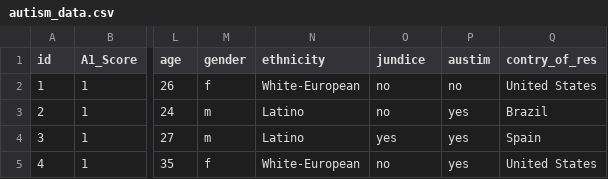
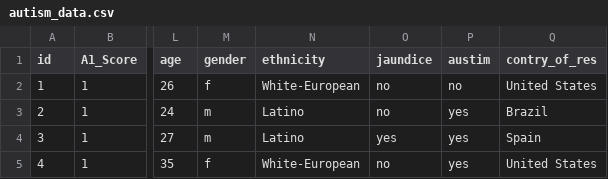
Before and after one commit to n-ho/bmc_r_workshop_2018, a CSV file: _episodes/autism_data.csv, drawn as a sheet; only a part is shown, gaps mark what is left out; the diff names each change by its address in the sheet, - before the commit and + after, or states it on an @@ line.

Commit message:
Update autism_data.csv

```diff
--- a/_episodes/autism_data.csv
+++ b/_episodes/autism_data.csv
-O1: jundice
+O1: jaundice
```
